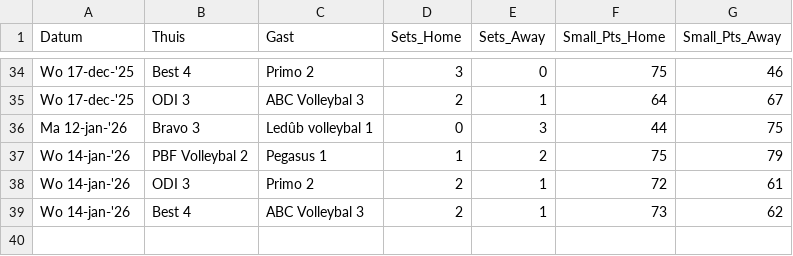
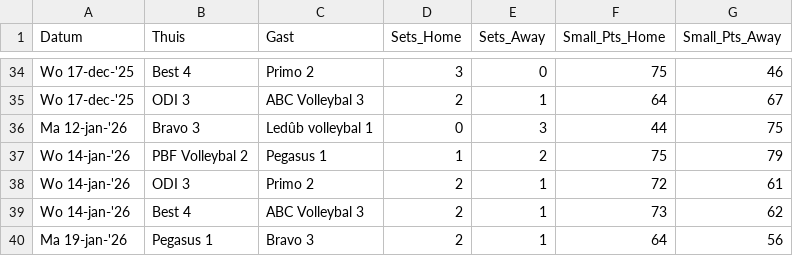
Before and after one commit to Adamkin/volleyball-analytics, a CSV file: data/volleyball_clean.csv, drawn as a sheet; only a part is shown, gaps mark what is left out.

```diff
--- a/data/volleyball_clean.csv
+++ b/data/volleyball_clean.csv
@@ -39 +39,2 @@ Wo 14-jan-'26,ODI 3,Primo 2,2,1,72,61
 Wo 14-jan-'26,Best 4,ABC Volleybal 3,2,1,73,62
+Ma 19-jan-'26,Pegasus 1,Bravo 3,2,1,64,56
```
Also changed, not shown: data/league_standings.csv, data/volleyball_raw.csv.
